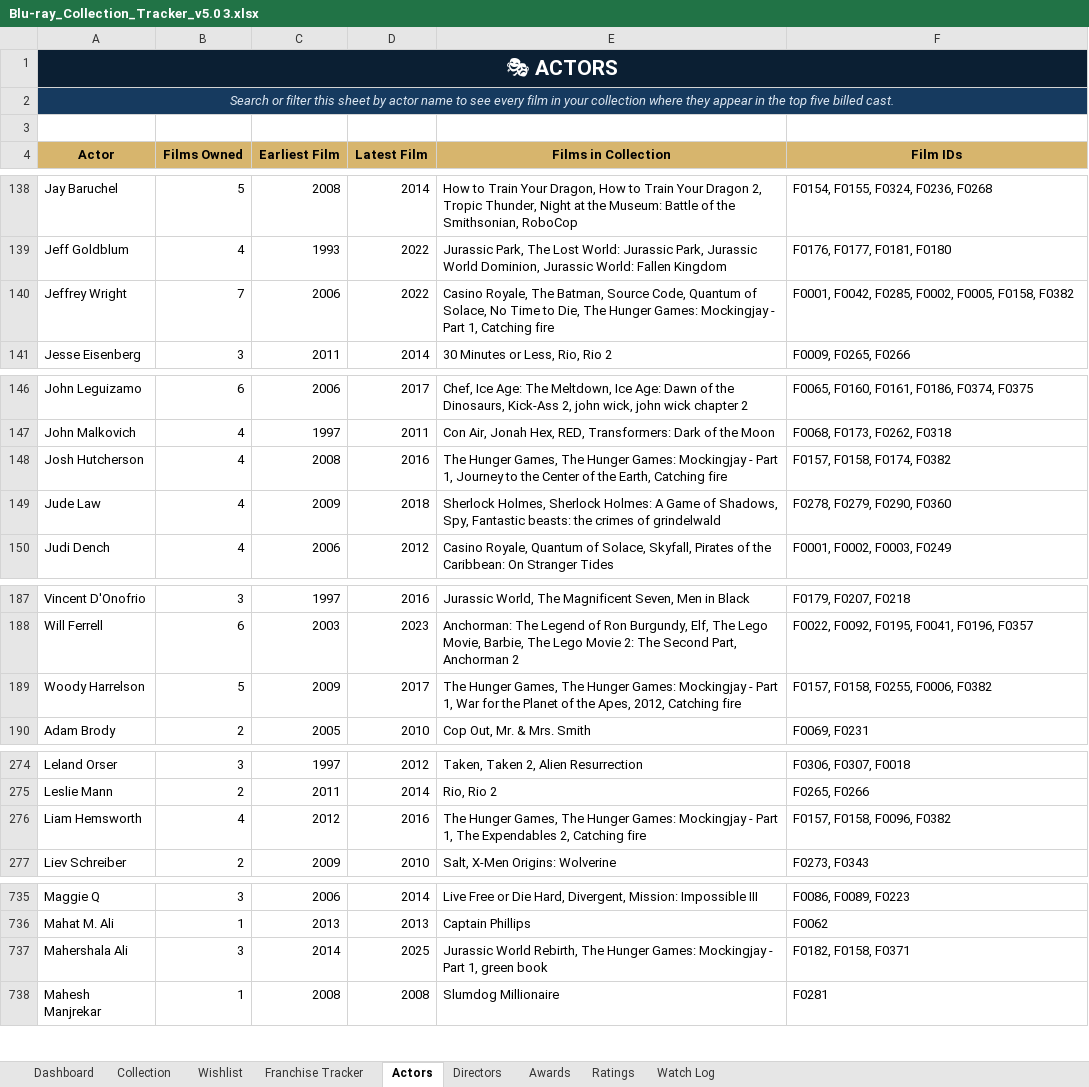
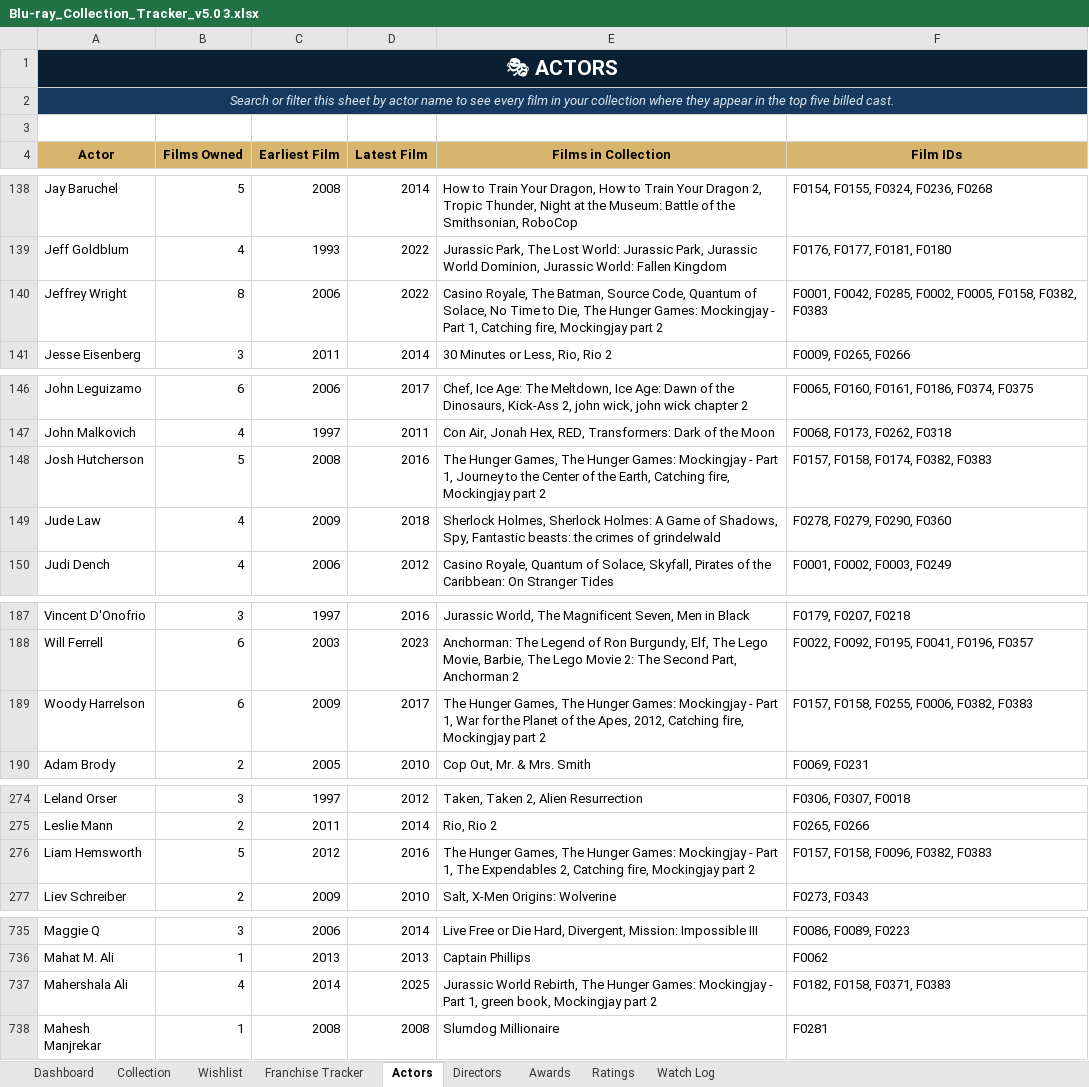
Before and after one commit to tingonting/Blu-ray-tracker, an Excel workbook: Blu-ray_Collection_Tracker_v5.0 3.xlsx, sheet Actors, drawn as a sheet; only a part is shown, gaps mark what is left out; values as stored, in another font and other column widths than the file's, no borders; the diff covers the shown part only; the diff names each change by its address in the sheet, - before the commit and + after, or states it on an @@ line.

Commit message:
Update collection — 2026-08-31 21:07

```diff
--- a/Blu-ray_Collection_Tracker_v5.0 3.xlsx (sheet Actors)
+++ b/Blu-ray_Collection_Tracker_v5.0 3.xlsx (sheet Actors)
-B140 (Films Owned): 7
+B140 (Films Owned): 8
-E140 (Films in Collection): …1, Catching fire
+E140 (Films in Collection): …1, Catching fire, Mockingjay part 2
-F140 (Film IDs): …F0005, F0158, F0382
+F140 (Film IDs): …F0005, F0158, F0382, F0383
-B148 (Films Owned): 4
+B148 (Films Owned): 5
-E148 (Films in Collection): …Earth, Catching fire
+E148 (Films in Collection): …Earth, Catching fire, Mockingjay part 2
-F148 (Film IDs): F0157, F0158, F0174, F0382
+F148 (Film IDs): F0157, F0158, F0174, F0382, F0383
-B189 (Films Owned): 5
+B189 (Films Owned): 6
-E189 (Films in Collection): …2012, Catching fire
+E189 (Films in Collection): …2012, Catching fire, Mockingjay part 2
-F189 (Film IDs): F0157, F0158, F0255, F0006, F0382
+F189 (Film IDs): F0157, F0158, F0255, F0006, F0382, F0383
-B276 (Films Owned): 4
+B276 (Films Owned): 5
-E276 (Films in Collection): …2, Catching fire
+E276 (Films in Collection): …2, Catching fire, Mockingjay part 2
-F276 (Film IDs): F0157, F0158, F0096, F0382
+F276 (Film IDs): F0157, F0158, F0096, F0382, F0383
-B737 (Films Owned): 3
+B737 (Films Owned): 4
-E737 (Films in Collection): …1, green book
+E737 (Films in Collection): …1, green book, Mockingjay part 2
-F737 (Film IDs): F0182, F0158, F0371
+F737 (Film IDs): F0182, F0158, F0371, F0383
```
Also changed, not shown: 4 added rows and 74 edited cells elsewhere in this sheet, sheet Collection, sheet Directors.
